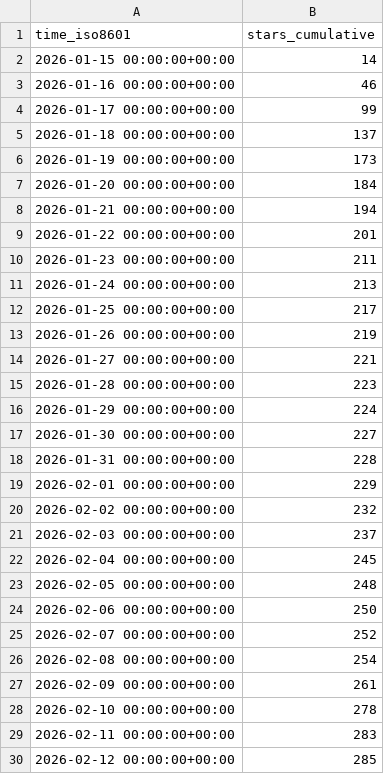
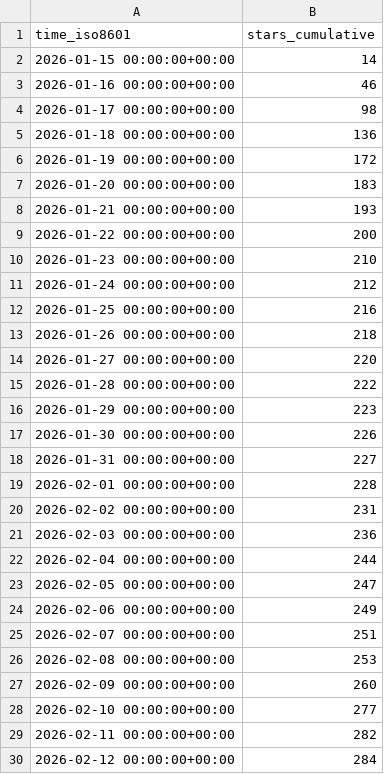
Before and after one commit to awslabs/fullstack-solution-template-for-agentcore, a CSV file: awslabs/fullstack-solution-template-for-agentcore/ghrs-data/stargazers.csv, drawn as a sheet; only a part is shown; the diff covers the shown part only.

```diff
--- a/awslabs/fullstack-solution-template-for-agentcore/ghrs-data/stargazers.csv
+++ b/awslabs/fullstack-solution-template-for-agentcore/ghrs-data/stargazers.csv
@@ -3,28 +3,28 @@ time_iso8601,stars_cumulative
 2026-01-16 00:00:00+00:00,46
-2026-01-17 00:00:00+00:00,99
-2026-01-18 00:00:00+00:00,137
-2026-01-19 00:00:00+00:00,173
-2026-01-20 00:00:00+00:00,184
-2026-01-21 00:00:00+00:00,194
-2026-01-22 00:00:00+00:00,201
-2026-01-23 00:00:00+00:00,211
-2026-01-24 00:00:00+00:00,213
-2026-01-25 00:00:00+00:00,217
-2026-01-26 00:00:00+00:00,219
-2026-01-27 00:00:00+00:00,221
-2026-01-28 00:00:00+00:00,223
-2026-01-29 00:00:00+00:00,224
-2026-01-30 00:00:00+00:00,227
-2026-01-31 00:00:00+00:00,228
-2026-02-01 00:00:00+00:00,229
-2026-02-02 00:00:00+00:00,232
-2026-02-03 00:00:00+00:00,237
-2026-02-04 00:00:00+00:00,245
-2026-02-05 00:00:00+00:00,248
-2026-02-06 00:00:00+00:00,250
-2026-02-07 00:00:00+00:00,252
-2026-02-08 00:00:00+00:00,254
-2026-02-09 00:00:00+00:00,261
-2026-02-10 00:00:00+00:00,278
-2026-02-11 00:00:00+00:00,283
-2026-02-12 00:00:00+00:00,285
+2026-01-17 00:00:00+00:00,98
+2026-01-18 00:00:00+00:00,136
+2026-01-19 00:00:00+00:00,172
+2026-01-20 00:00:00+00:00,183
+2026-01-21 00:00:00+00:00,193
+2026-01-22 00:00:00+00:00,200
+2026-01-23 00:00:00+00:00,210
+2026-01-24 00:00:00+00:00,212
+2026-01-25 00:00:00+00:00,216
+2026-01-26 00:00:00+00:00,218
+2026-01-27 00:00:00+00:00,220
+2026-01-28 00:00:00+00:00,222
+2026-01-29 00:00:00+00:00,223
+2026-01-30 00:00:00+00:00,226
+2026-01-31 00:00:00+00:00,227
+2026-02-01 00:00:00+00:00,228
+2026-02-02 00:00:00+00:00,231
+2026-02-03 00:00:00+00:00,236
+2026-02-04 00:00:00+00:00,244
+2026-02-05 00:00:00+00:00,247
+2026-02-06 00:00:00+00:00,249
+2026-02-07 00:00:00+00:00,251
+2026-02-08 00:00:00+00:00,253
+2026-02-09 00:00:00+00:00,260
+2026-02-10 00:00:00+00:00,277
+2026-02-11 00:00:00+00:00,282
+2026-02-12 00:00:00+00:00,284
```
Also changed, not shown: 1 added row and 31 edited cells elsewhere in this file, awslabs/fullstack-solution-template-for-agentcore/ghrs-data/forks.csv.
